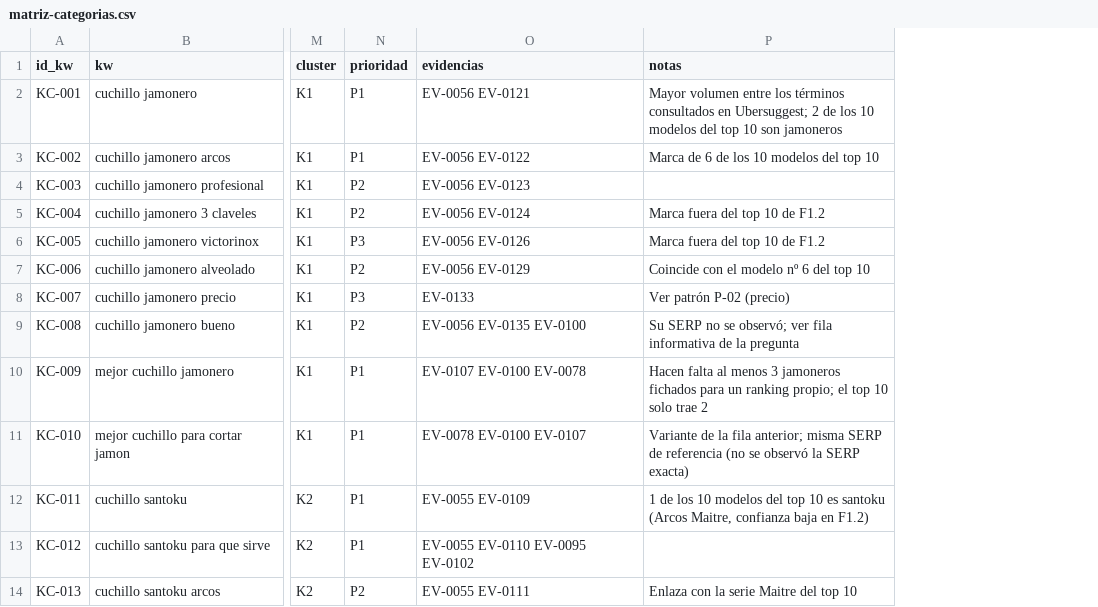
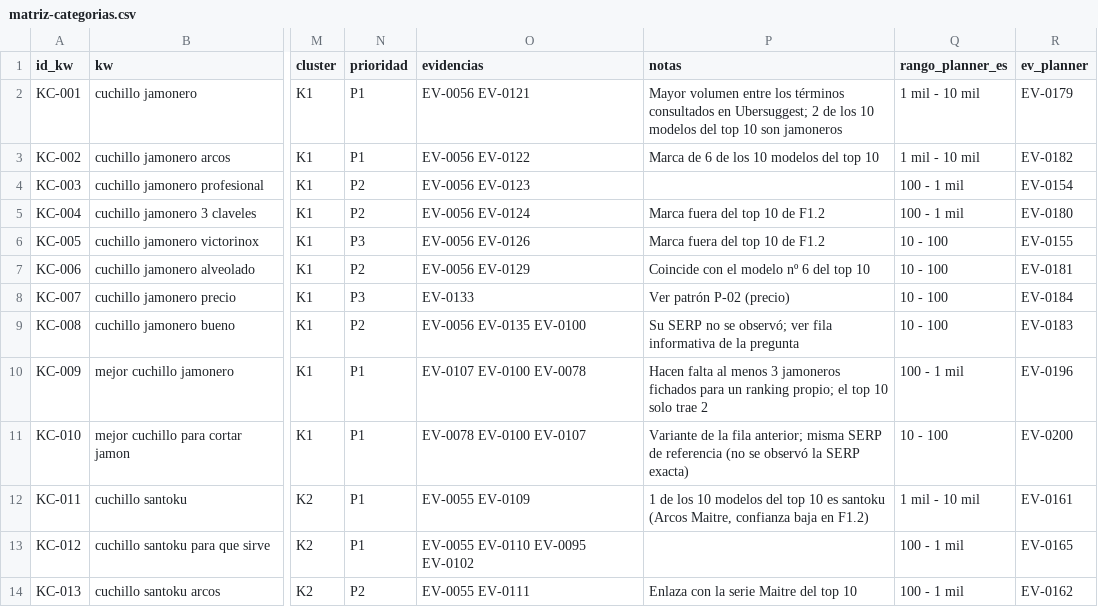
Before and after one commit to mrsteppenwolf627/web_cuchillos, a CSV file: data/kw/matriz-categorias.csv, drawn as a sheet; only a part is shown, gaps mark what is left out; the diff names each change by its address in the sheet, - before the commit and + after, or states it on an @@ line.

```diff
--- a/data/kw/matriz-categorias.csv
+++ b/data/kw/matriz-categorias.csv
+column Q (rango_planner_es), rows 2-14: 1 mil - 10 mil | 1 mil - 10 mil | 100 - 1 mil | 100 - 1 mil | 10 - 100 | 10 - 100 | 10 - 100 | 10 - 100 | 100 - 1 mil | 10 - 100 | 1 mil - 10 mil | 100 - 1 mil | 100 - 1 mil
+column R (ev_planner), rows 2-14: EV-0179 | EV-0182 | EV-0154 | EV-0180 | EV-0155 | EV-0181 | EV-0184 | EV-0183 | EV-0196 | EV-0200 | EV-0161 | EV-0165 | EV-0162
```
Also changed, not shown: data/kw/matriz-informativa.csv, data/kw/matriz-productos.csv, 3 other files.
